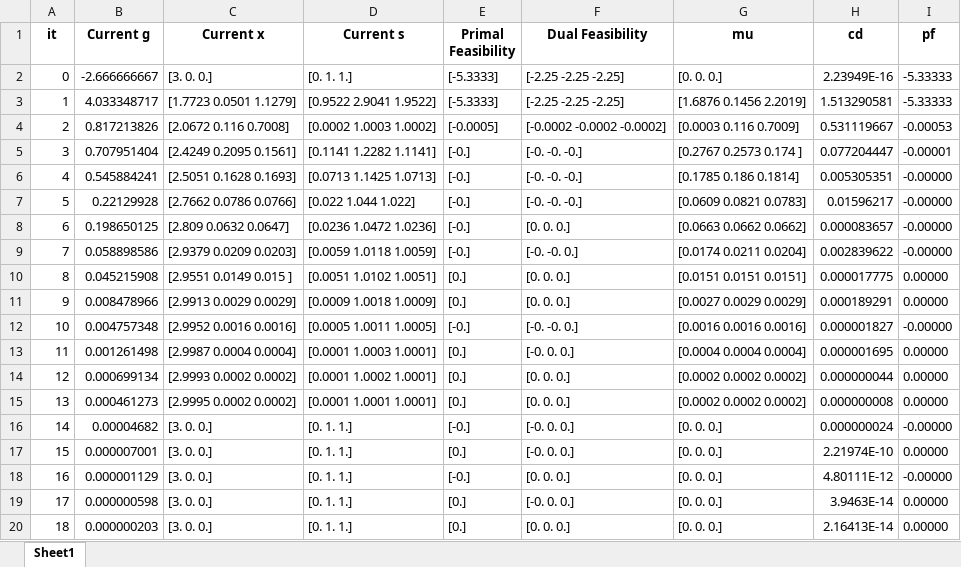
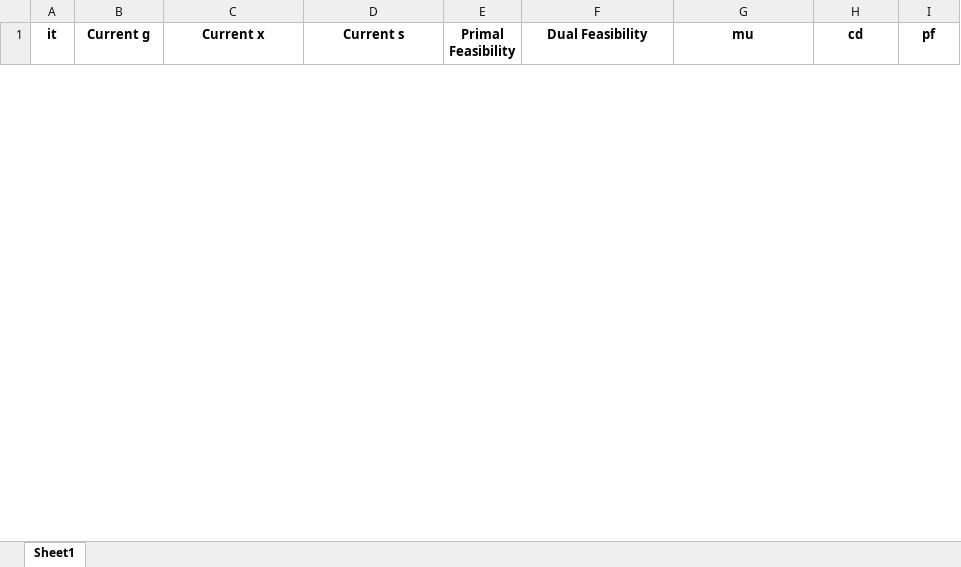
Before and after one commit to feuer95/Thesis, an Excel workbook: Python/LPF_polyhedron.xlsx, sheet Sheet1, drawn as a sheet; only a part is shown; values as stored, in another font and other column widths than the file's, no borders; removed rows and columns are numbered as before the commit, all else as after; the diff covers the shown part only; the diff names each change by its address in the sheet, - before the commit and + after, or states it on an @@ line.

```diff
--- a/Python/LPF_polyhedron.xlsx (sheet Sheet1)
+++ b/Python/LPF_polyhedron.xlsx (sheet Sheet1)
-row 2: 0 | -2.666666667 | [3. 0. 0.] | [0. 1. 1.] | [-5.3333] | [-2.25 -2.25 -2.25] | [0. 0. 0.] | 2.23949E-16 | -5.33333
-row 3: 1 | 4.033348717 | [1.7723 0.0501 1.1279] | [0.9522 2.9041 1.9522] | [-5.3333] | [-2.25 -2.25 -2.25] | [1.6876 0.1456 2.2019] | 1.513290581 | -5.33333
-row 4: 2 | 0.817213826 | [2.0672 0.116 0.7008] | [0.0002 1.0003 1.0002] | [-0.0005] | [-0.0002 -0.0002 -0.0002] | [0.0003 0.116 0.7009] | 0.531119667 | -0.00053
-row 5: 3 | 0.707951404 | [2.4249 0.2095 0.1561] | [0.1141 1.2282 1.1141] | [-0.] | [-0. -0. -0.] | [0.2767 0.2573 0.174 ] | 0.077204447 | -0.00001
-row 6: 4 | 0.545884241 | [2.5051 0.1628 0.1693] | [0.0713 1.1425 1.0713] | [-0.] | [-0. -0. -0.] | [0.1785 0.186 0.1814] | 0.005305351 | -0.00000
-row 7: 5 | 0.22129928 | [2.7662 0.0786 0.0766] | [0.022 1.044 1.022] | [-0.] | [-0. -0. -0.] | [0.0609 0.0821 0.0783] | 0.01596217 | -0.00000
-row 8: 6 | 0.198650125 | [2.809 0.0632 0.0647] | [0.0236 1.0472 1.0236] | [-0.] | [0. 0. 0.] | [0.0663 0.0662 0.0662] | 0.000083657 | -0.00000
-row 9: 7 | 0.058898586 | [2.9379 0.0209 0.0203] | [0.0059 1.0118 1.0059] | [-0.] | [-0. -0. 0.] | [0.0174 0.0211 0.0204] | 0.002839622 | -0.00000
-row 10: 8 | 0.045215908 | [2.9551 0.0149 0.015 ] | [0.0051 1.0102 1.0051] | [0.] | [0. 0. 0.] | [0.0151 0.0151 0.0151] | 0.000017775 | 0.00000
-row 11: 9 | 0.008478966 | [2.9913 0.0029 0.0029] | [0.0009 1.0018 1.0009] | [0.] | [0. 0. 0.] | [0.0027 0.0029 0.0029] | 0.000189291 | 0.00000
-row 12: 10 | 0.004757348 | [2.9952 0.0016 0.0016] | [0.0005 1.0011 1.0005] | [-0.] | [-0. -0. 0.] | [0.0016 0.0016 0.0016] | 0.000001827 | -0.00000
-row 13: 11 | 0.001261498 | [2.9987 0.0004 0.0004] | [0.0001 1.0003 1.0001] | [0.] | [-0. 0. 0.] | [0.0004 0.0004 0.0004] | 0.000001695 | 0.00000
-row 14: 12 | 0.000699134 | [2.9993 0.0002 0.0002] | [0.0001 1.0002 1.0001] | [0.] | [0. 0. 0.] | [0.0002 0.0002 0.0002] | 0.000000044 | 0.00000
-row 15: 13 | 0.000461273 | [2.9995 0.0002 0.0002] | [0.0001 1.0001 1.0001] | [0.] | [0. 0. 0.] | [0.0002 0.0002 0.0002] | 0.000000008 | 0.00000
-row 16: 14 | 0.00004682 | [3. 0. 0.] | [0. 1. 1.] | [-0.] | [-0. 0. 0.] | [0. 0. 0.] | 0.000000024 | -0.00000
-row 17: 15 | 0.000007001 | [3. 0. 0.] | [0. 1. 1.] | [0.] | [-0. 0. 0.] | [0. 0. 0.] | 2.21974E-10 | 0.00000
-row 18: 16 | 0.000001129 | [3. 0. 0.] | [0. 1. 1.] | [-0.] | [0. 0. 0.] | [0. 0. 0.] | 4.80111E-12 | -0.00000
-row 19: 17 | 0.000000598 | [3. 0. 0.] | [0. 1. 1.] | [0.] | [-0. 0. 0.] | [0. 0. 0.] | 3.9463E-14 | 0.00000
-row 20: 18 | 0.000000203 | [3. 0. 0.] | [0. 1. 1.] | [0.] | [0. 0. 0.] | [0. 0. 0.] | 2.16413E-14 | 0.00000
```
Also changed, not shown: 24 added rows and 4 removed rows elsewhere in this sheet, Python/Simplex_polyhedron.xlsx, 13 other files.
